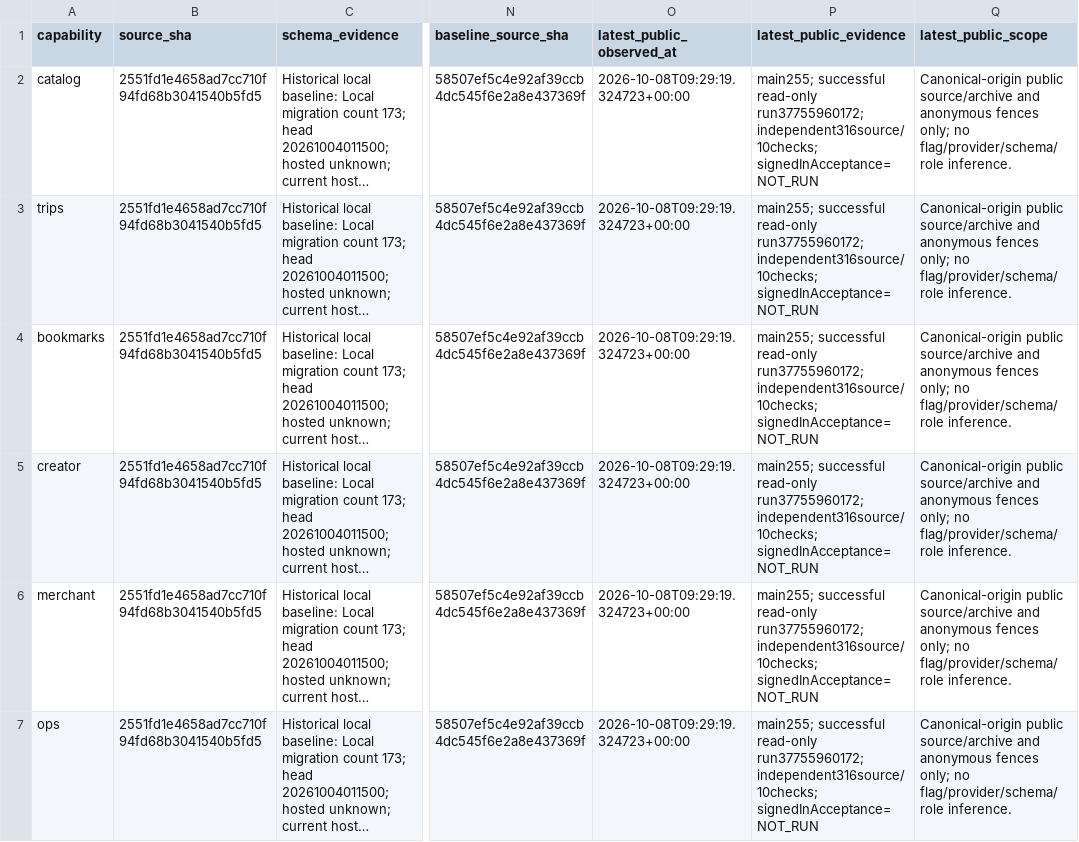
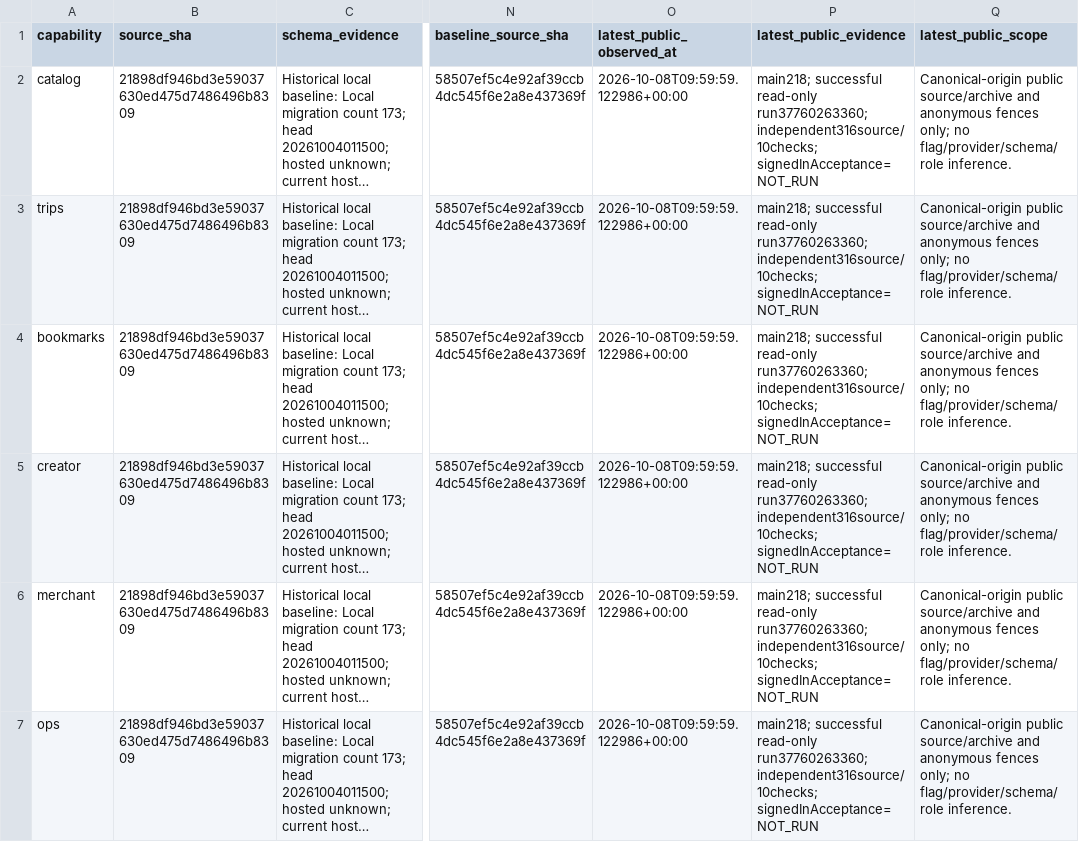
Before and after one commit to YNWAforever/KinnsoOS, a CSV file: docs/implementation/CAPABILITY_READINESS.csv, drawn as a sheet; only a part is shown, gaps mark what is left out; long unchanged cells end in …; the diff covers the shown part only; the diff names each change by its address in the sheet, - before the commit and + after, or states it on an @@ line.

```diff
--- a/docs/implementation/CAPABILITY_READINESS.csv
+++ b/docs/implementation/CAPABILITY_READINESS.csv
-B2:B7 (source_sha): 2551fd1e4658ad7cc710f94fd68b3041540b5fd5
+B2:B7 (source_sha): 21898df946bd3e59037630ed475d7486496b8309
-O2:O7 (latest_public_observed_at): 2026-10-08T09:29:19.324723+00:00
+O2:O7 (latest_public_observed_at): 2026-10-08T09:59:59.122986+00:00
-P2:P7 (latest_public_evidence): main255; successful read-only run37755960172; independent316source/10checks; signedInAcceptance=NOT_RUN
+P2:P7 (latest_public_evidence): main218; successful read-only run37760263360; independent316source/10checks; signedInAcceptance=NOT_RUN
```
Also changed, not shown: 23 edited cells elsewhere in this file, docs/implementation/NEXT_PHASE_TRACEABILITY.csv, 2 other files.
